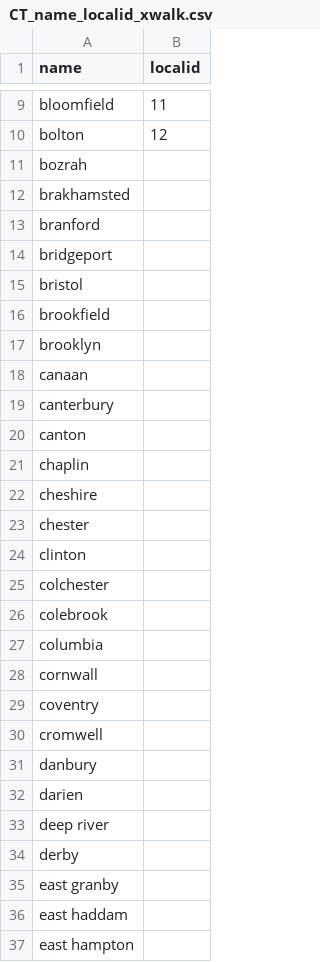
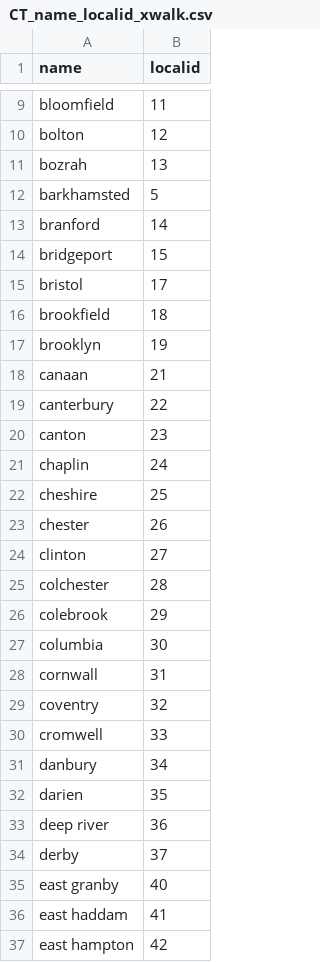
Before and after one commit to williamlief/evaluationDB-Raw, a CSV file: r/CT_name_localid_xwalk.csv, drawn as a sheet; only a part is shown, gaps mark what is left out; the diff covers the shown part only.

Commit message:
manually transcribed the localid's to the district names. aside from Barkhamsted being mispelled as Brakhamsted, all the other id's were consistent with the names.

```diff
--- a/r/CT_name_localid_xwalk.csv
+++ b/r/CT_name_localid_xwalk.csv
@@ -10,28 +10,28 @@ bloomfield,11
 bolton,12
-bozrah,
-brakhamsted,
-branford,
-bridgeport,
-bristol,
-brookfield,
-brooklyn,
-canaan,
-canterbury,
-canton,
-chaplin,
-cheshire,
-chester,
-clinton,
-colchester,
-colebrook,
-columbia,
-cornwall,
-coventry,
-cromwell,
-danbury,
-darien,
-deep river,
-derby,
-east granby,
-east haddam,
-east hampton,
+bozrah,13
+barkhamsted,5
+branford,14
+bridgeport,15
+bristol,17
+brookfield,18
+brooklyn,19
+canaan,21
+canterbury,22
+canton,23
+chaplin,24
+cheshire,25
+chester,26
+clinton,27
+colchester,28
+colebrook,29
+columbia,30
+cornwall,31
+coventry,32
+cromwell,33
+danbury,34
+darien,35
+deep river,36
+derby,37
+east granby,40
+east haddam,41
+east hampton,42
```
Also changed, not shown: 129 edited cells elsewhere in this file.
